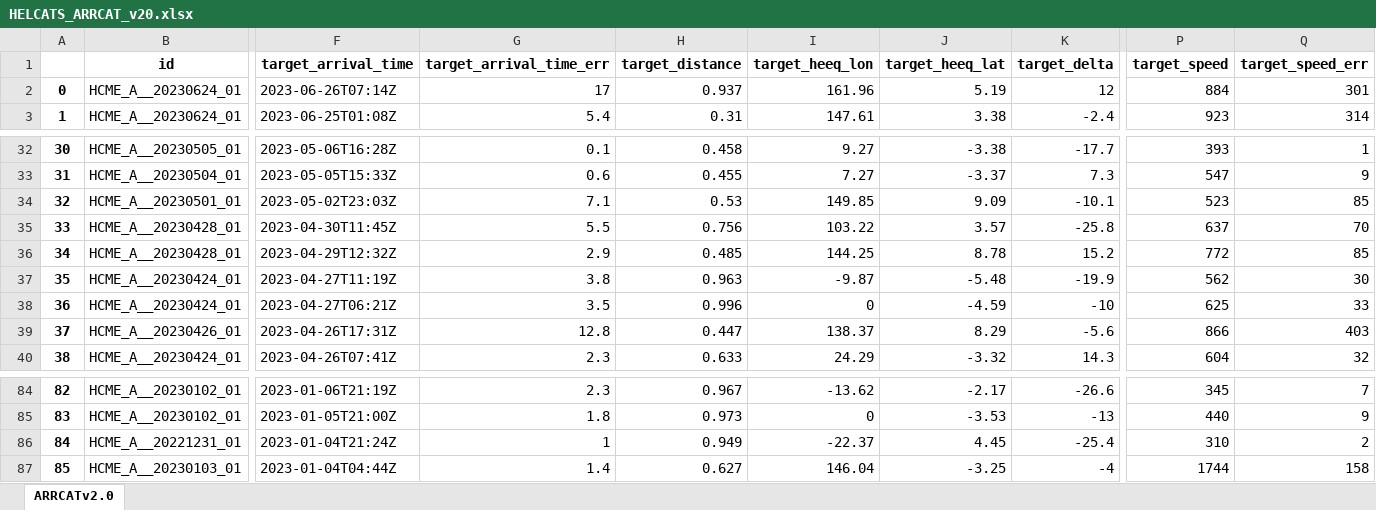
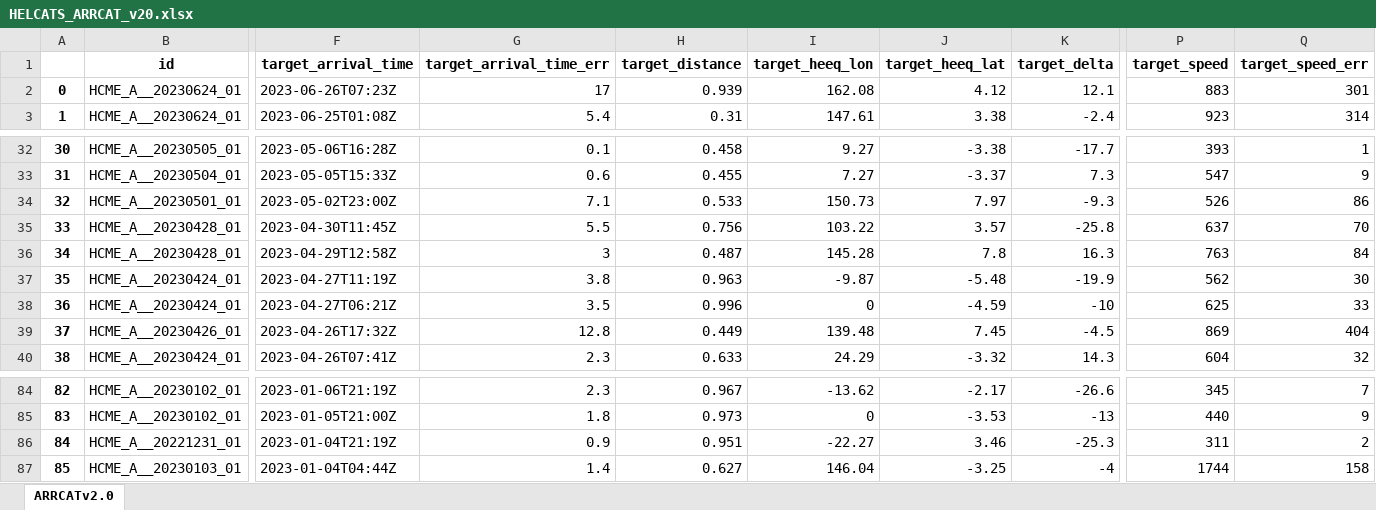
Before and after one commit to cmoestl/heliocats, an Excel workbook: arrcat/HELCATS_ARRCAT_v20.xlsx, sheet ARRCATv2.0, drawn as a sheet; only a part is shown, gaps mark what is left out; values as stored, in another font and other column widths than the file's, no borders; the diff covers the shown part only; the diff names each change by its address in the sheet, - before the commit and + after, or states it on an @@ line.

Commit message:
arrcat, sfu, geostorms plots

```diff
--- a/arrcat/HELCATS_ARRCAT_v20.xlsx (sheet ARRCATv2.0)
+++ b/arrcat/HELCATS_ARRCAT_v20.xlsx (sheet ARRCATv2.0)
-F2 (target_arrival_time): 2023-06-26T07:14Z
+F2 (target_arrival_time): 2023-06-26T07:23Z
-H2 (target_distance): 0.937
+H2 (target_distance): 0.939
-I2 (target_heeq_lon): 161.96
+I2 (target_heeq_lon): 162.08
-J2 (target_heeq_lat): 5.19
+J2 (target_heeq_lat): 4.12
-K2 (target_delta): 12
+K2 (target_delta): 12.1
-P2 (target_speed): 884
+P2 (target_speed): 883
-F34 (target_arrival_time): 2023-05-02T23:03Z
+F34 (target_arrival_time): 2023-05-02T23:00Z
-H34 (target_distance): 0.53
+H34 (target_distance): 0.533
-I34 (target_heeq_lon): 149.85
+I34 (target_heeq_lon): 150.73
-J34 (target_heeq_lat): 9.09
+J34 (target_heeq_lat): 7.97
-K34 (target_delta): -10.1
+K34 (target_delta): -9.3
-P34 (target_speed): 523
+P34 (target_speed): 526
-Q34 (target_speed_err): 85
+Q34 (target_speed_err): 86
-F36 (target_arrival_time): 2023-04-29T12:32Z
+F36 (target_arrival_time): 2023-04-29T12:58Z
-G36 (target_arrival_time_err): 2.9
+G36 (target_arrival_time_err): 3
-H36 (target_distance): 0.485
+H36 (target_distance): 0.487
-I36 (target_heeq_lon): 144.25
+I36 (target_heeq_lon): 145.28
-J36 (target_heeq_lat): 8.78
+J36 (target_heeq_lat): 7.8
-K36 (target_delta): 15.2
+K36 (target_delta): 16.3
-P36 (target_speed): 772
+P36 (target_speed): 763
-Q36 (target_speed_err): 85
+Q36 (target_speed_err): 84
-F39 (target_arrival_time): 2023-04-26T17:31Z
+F39 (target_arrival_time): 2023-04-26T17:32Z
-H39 (target_distance): 0.447
+H39 (target_distance): 0.449
-I39 (target_heeq_lon): 138.37
+I39 (target_heeq_lon): 139.48
-J39 (target_heeq_lat): 8.29
+J39 (target_heeq_lat): 7.45
-K39 (target_delta): -5.6
+K39 (target_delta): -4.5
-P39 (target_speed): 866
+P39 (target_speed): 869
-Q39 (target_speed_err): 403
+Q39 (target_speed_err): 404
-F86 (target_arrival_time): 2023-01-04T21:24Z
+F86 (target_arrival_time): 2023-01-04T21:19Z
-G86 (target_arrival_time_err): 1
+G86 (target_arrival_time_err): 0.9
-H86 (target_distance): 0.949
+H86 (target_distance): 0.951
-I86 (target_heeq_lon): -22.37
+I86 (target_heeq_lon): -22.27
-J86 (target_heeq_lat): 4.45
+J86 (target_heeq_lat): 3.46
-K86 (target_delta): -25.4
+K86 (target_delta): -25.3
-P86 (target_speed): 310
+P86 (target_speed): 311
```
Also changed, not shown: 65 edited cells elsewhere in this sheet, 18 other files.
